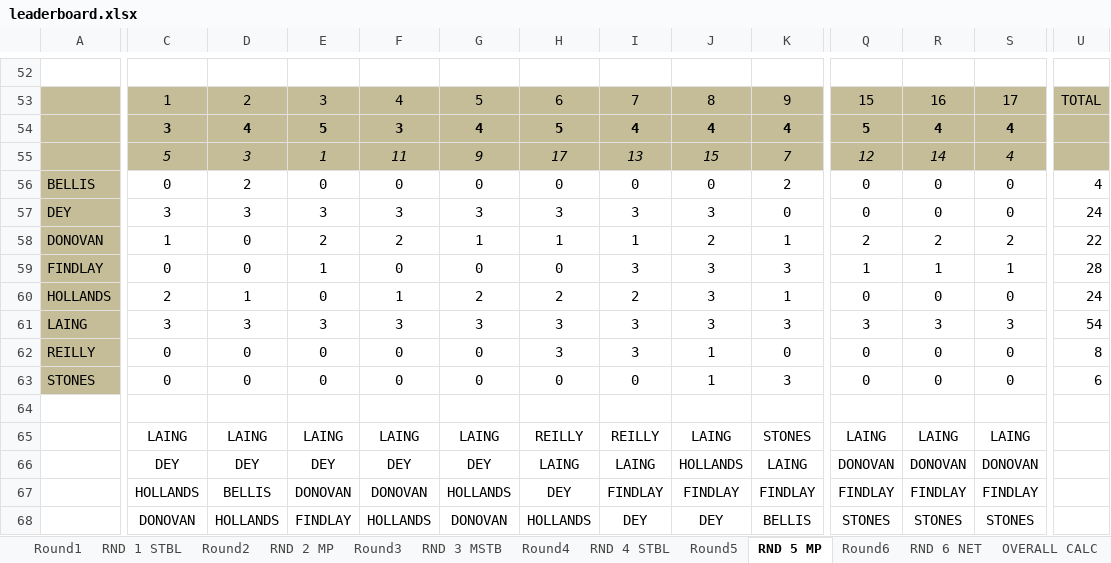
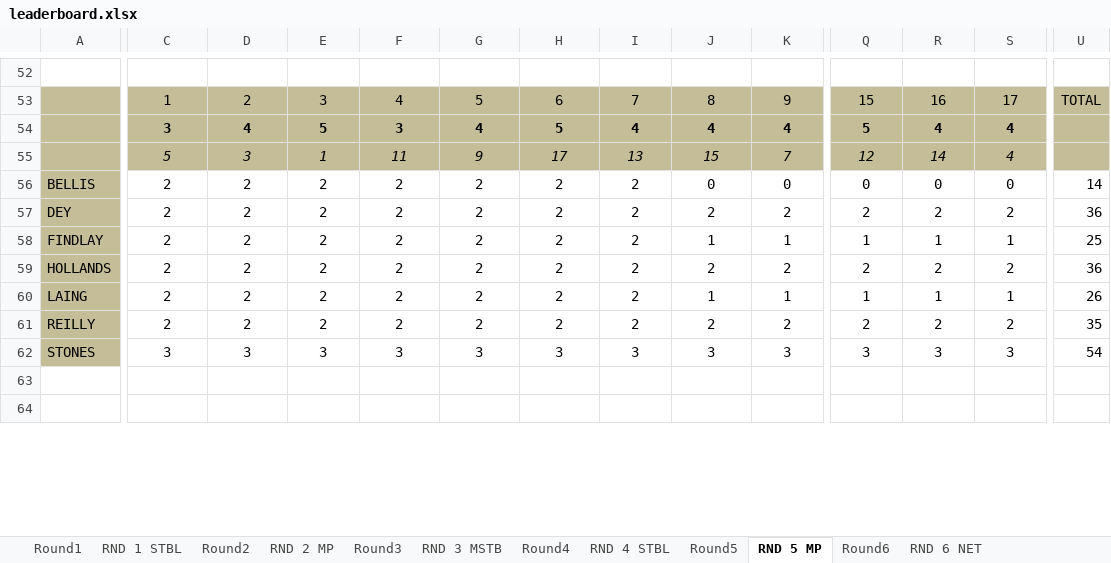
Before and after one commit to Fraz-Artois/golf-tournament-app, an Excel workbook: backend/leaderboard.xlsx, sheet RND 5 MP, drawn as a sheet; only a part is shown, gaps mark what is left out; values as stored, in another font and other column widths than the file's, no borders; conditional formats not drawn; removed rows and columns are numbered as before the commit, all else as after; rows hold the shown columns only; the diff covers the shown part only; the diff names each change by its address in the sheet, - before the commit and + after, or states it on an @@ line.

```diff
--- a/backend/leaderboard.xlsx (sheet RND 5 MP)
+++ b/backend/leaderboard.xlsx (sheet RND 5 MP)
-C56: 0
+C56: 2
-E56: 0
+E56: 2
-F56: 0
+F56: 2
-G56: 0
+G56: 2
-H56: 0
+H56: 2
-I56: 0
+I56: 2
-K56: 2
+K56: 0
-U56: 4
+U56: 14
-row 57: DEY | 3 | 3 | 3 | 3 | 3 | 3 | 3 | 3 | 0 | 0 | 0 | 0 | 24
-row 58: DONOVAN | 1 | 0 | 2 | 2 | 1 | 1 | 1 | 2 | 1 | 2 | 2 | 2 | 22
-row 59: FINDLAY | 0 | 0 | 1 | 0 | 0 | 0 | 3 | 3 | 3 | 1 | 1 | 1 | 28
+row 57: DEY | 2 | 2 | 2 | 2 | 2 | 2 | 2 | 2 | 2 | 2 | 2 | 2 | 36
+row 58: FINDLAY | 2 | 2 | 2 | 2 | 2 | 2 | 2 | 1 | 1 | 1 | 1 | 1 | 25
-D59: 1
+D59: 2
-E59: 0
+E59: 2
-F59: 1
+F59: 2
-J59: 3
+J59: 2
-K59: 1
+K59: 2
-Q59: 0
+Q59: 2
-R59: 0
+R59: 2
-S59: 0
+S59: 2
-U59: 24
+U59: 36
+row 60: LAING | 2 | 2 | 2 | 2 | 2 | 2 | 2 | 1 | 1 | 1 | 1 | 1 | 26
+row 61: REILLY | 2 | 2 | 2 | 2 | 2 | 2 | 2 | 2 | 2 | 2 | 2 | 2 | 35
-A62: LAING
+A62: STONES
-row 62: REILLY | 0 | 0 | 0 | 0 | 0 | 3 | 3 | 1 | 0 | 0 | 0 | 0 | 8
-row 63: STONES | 0 | 0 | 0 | 0 | 0 | 0 | 0 | 1 | 3 | 0 | 0 | 0 | 6
-row 64:  | LAING | LAING | LAING | LAING | LAING | REILLY | REILLY | LAING | STONES | LAING | LAING | LAING
+row 64: (empty)
-row 66:  | DEY | DEY | DEY | DEY | DEY | LAING | LAING | HOLLANDS | LAING | DONOVAN | DONOVAN | DONOVAN
-row 67:  | HOLLANDS | BELLIS | DONOVAN | DONOVAN | HOLLANDS | DEY | FINDLAY | FINDLAY | FINDLAY | FINDLAY | FINDLAY | FINDLAY
-row 68:  | DONOVAN | HOLLANDS | FINDLAY | HOLLANDS | DONOVAN | HOLLANDS | DEY | DEY | BELLIS | STONES | STONES | STONES
```
Also changed, not shown: 32 added rows, 18 removed rows, 155 edited cells and cell formats elsewhere in this sheet, sheet OPTA, sheet RND 3 MSTB, sheet OVERALL CALC, sheet RND 2 MP, sheet RND 1 STBL, sheet Round5, 8 more sheets, other sheet tabs, formulas that keep their value, 3 other files.
